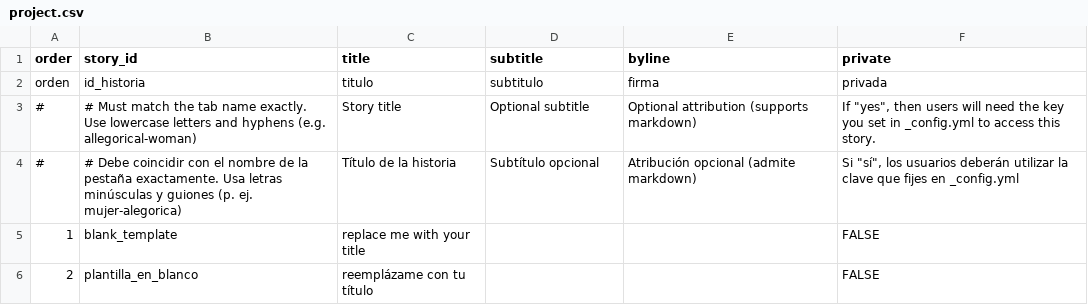
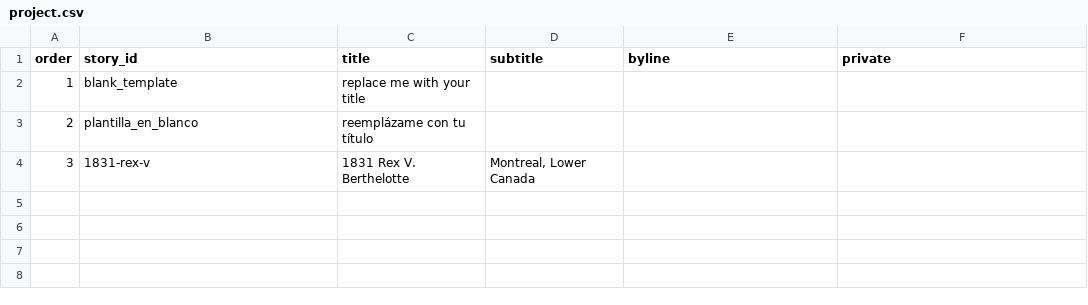
Before and after one commit to jaretthenderson-lab/unnatural-sex-archive, a CSV file: telar-content/spreadsheets/project.csv, drawn as a sheet.

Commit message:
Add 3 stories, add 3 objects, update site settings
+ Story: 1831 Rex V. Berthelotte
+ Story: replace me with your title
+ Story: reemplázame con tu título
+ Object: Telar placeholder
+ Object: Information
+ Object: TL18,S1,SS1,1980-09-042_40 (1)

Published via Telar Compositor

```diff
--- a/telar-content/spreadsheets/project.csv
+++ b/telar-content/spreadsheets/project.csv
@@ -1,6 +1,4 @@
 order,story_id,title,subtitle,byline,private
-orden,id_historia,titulo,subtitulo,firma,privada
-#,# Must match the tab name exactly. Use lowercase letters and hyphens (e.g. allegorical-woman),Story title,Optional subtitle,Optional attribution (supports markdown),"If ""yes"", then users will need the key you set in _config.yml to access this story."
-#,# Debe coincidir con el nombre de la pestaña exactamente. Usa letras minúsculas y guiones (p. ej. mujer-alegorica),Título de la historia,Subtítulo opcional,Atribución opcional (admite markdown),"Si ""sí"", los usuarios deberán utilizar la clave que fijes en _config.yml"
-1,blank_template,replace me with your title,,,FALSE
-2,plantilla_en_blanco,reemplázame con tu título,,,FALSE
+1,blank_template,replace me with your title,,,
+2,plantilla_en_blanco,reemplázame con tu título,,,
+3,1831-rex-v,1831 Rex V. Berthelotte,"Montreal, Lower Canada",,
```
Also changed, not shown: telar-content/spreadsheets/blank_template.csv, telar-content/spreadsheets/objects.csv, 6 other files.
